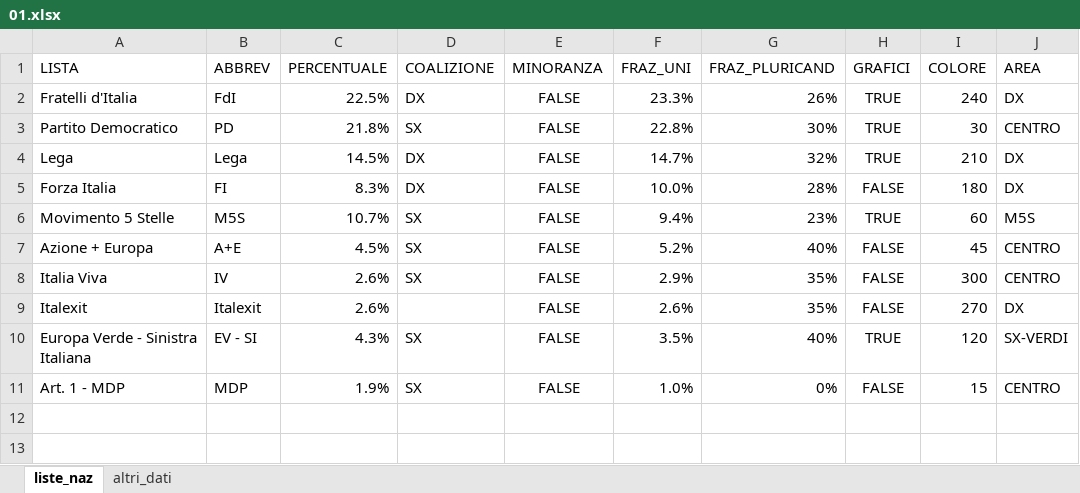
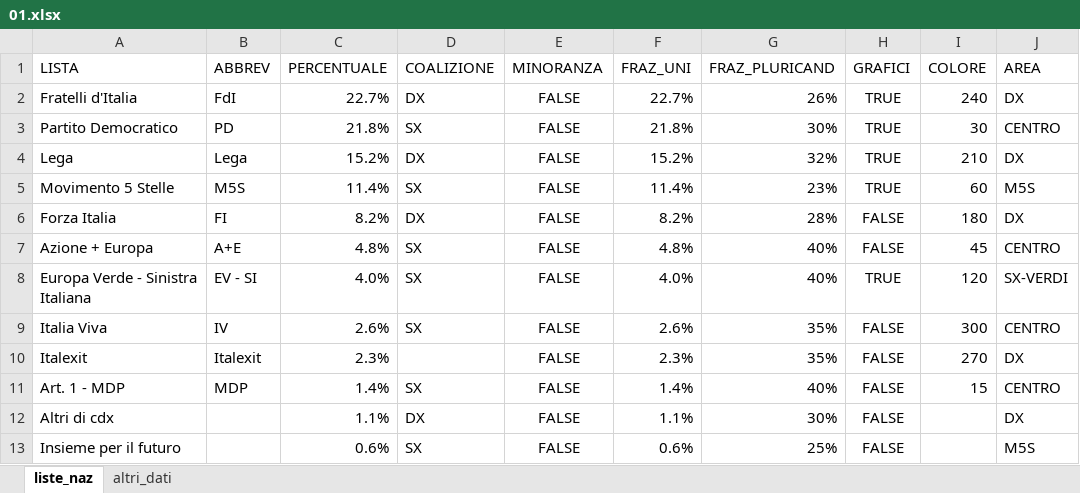
Before and after one commit to fornaeffe/elezioni, an Excel workbook: dati_2023/01.xlsx, sheet liste_naz, drawn as a sheet; values as stored, in another font and other column widths than the file's, no borders; removed rows and columns are numbered as before the commit, all else as after; the diff names each change by its address in the sheet, - before the commit and + after, or states it on an @@ line.

```diff
--- a/dati_2023/01.xlsx (sheet liste_naz)
+++ b/dati_2023/01.xlsx (sheet liste_naz)
-C2 (PERCENTUALE): 22.5%
+C2 (PERCENTUALE): 22.7%
-F2 (FRAZ_UNI): 23.3%
+F2 (FRAZ_UNI): 22.7%
-F3 (FRAZ_UNI): 22.8%
+F3 (FRAZ_UNI): 21.8%
-C4 (PERCENTUALE): 14.5%
+C4 (PERCENTUALE): 15.2%
-F4 (FRAZ_UNI): 14.7%
+F4 (FRAZ_UNI): 15.2%
-row 5: Forza Italia | FI | 8.3% | DX | FALSE | 10.0% | 28% | FALSE | 180 | DX
-C5 (PERCENTUALE): 10.7%
+C5 (PERCENTUALE): 11.4%
-F5 (FRAZ_UNI): 9.4%
+F5 (FRAZ_UNI): 11.4%
+row 6: Forza Italia | FI | 8.2% | DX | FALSE | 8.2% | 28% | FALSE | 180 | DX
-C7 (PERCENTUALE): 4.5%
+C7 (PERCENTUALE): 4.8%
-F7 (FRAZ_UNI): 5.2%
+F7 (FRAZ_UNI): 4.8%
+row 8: Europa Verde - Sinistra Italiana | EV - SI | 4.0% | SX | FALSE | 4.0% | 40% | TRUE | 120 | SX-VERDI
-F9 (FRAZ_UNI): 2.9%
+F9 (FRAZ_UNI): 2.6%
-C10 (PERCENTUALE): 2.6%
+C10 (PERCENTUALE): 2.3%
-F10 (FRAZ_UNI): 2.6%
+F10 (FRAZ_UNI): 2.3%
-row 10: Europa Verde - Sinistra Italiana | EV - SI | 4.3% | SX | FALSE | 3.5% | 40% | TRUE | 120 | SX-VERDI
-C11 (PERCENTUALE): 1.9%
+C11 (PERCENTUALE): 1.4%
-F11 (FRAZ_UNI): 1.0%
+F11 (FRAZ_UNI): 1.4%
-G11 (FRAZ_PLURICAND): 0%
+G11 (FRAZ_PLURICAND): 40%
+row 12: Altri di cdx |  | 1.1% | DX | FALSE | 1.1% | 30% | FALSE |  | DX
+row 13: Insieme per il futuro |  | 0.6% | SX | FALSE | 0.6% | 25% | FALSE |  | M5S
```
Also changed, not shown: 2 other files.
